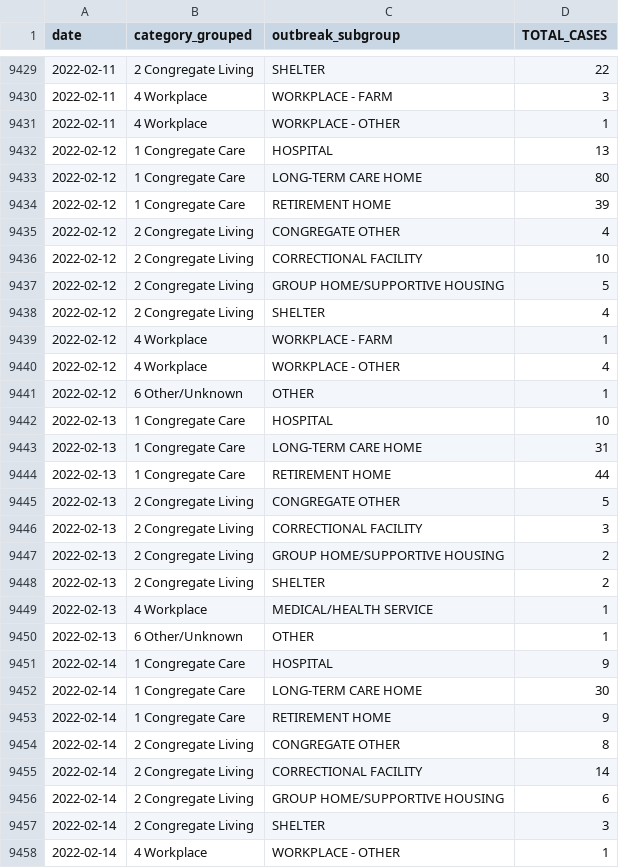
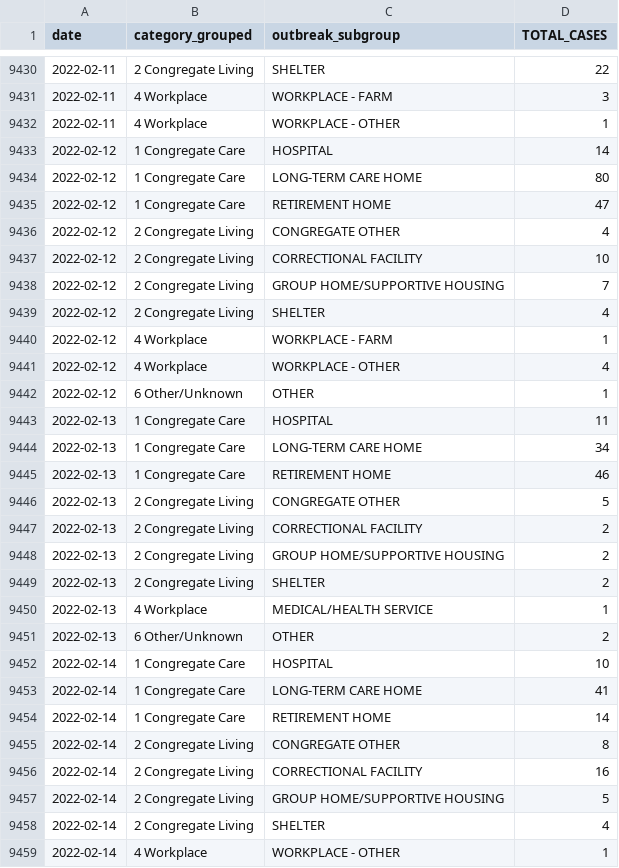
Before and after one commit to Copterz/coronavirus-hc-infobase-archive, a CSV file: ON__outbreak_cases.csv, drawn as a sheet; only a part is shown, gaps mark what is left out; the diff covers the shown part only.

```diff
--- a/ON__outbreak_cases.csv
+++ b/ON__outbreak_cases.csv
@@ -9431,8 +9432,8 @@
 "2022-02-11","4 Workplace","WORKPLACE - OTHER",1
-"2022-02-12","1 Congregate Care","HOSPITAL",13
+"2022-02-12","1 Congregate Care","HOSPITAL",14
 "2022-02-12","1 Congregate Care","LONG-TERM CARE HOME",80
-"2022-02-12","1 Congregate Care","RETIREMENT HOME",39
+"2022-02-12","1 Congregate Care","RETIREMENT HOME",47
 "2022-02-12","2 Congregate Living","CONGREGATE OTHER",4
 "2022-02-12","2 Congregate Living","CORRECTIONAL FACILITY",10
-"2022-02-12","2 Congregate Living","GROUP HOME/SUPPORTIVE HOUSING",5
+"2022-02-12","2 Congregate Living","GROUP HOME/SUPPORTIVE HOUSING",7
 "2022-02-12","2 Congregate Living","SHELTER",4
@@ -9441,7 +9442,7 @@
 "2022-02-12","6 Other/Unknown","OTHER",1
-"2022-02-13","1 Congregate Care","HOSPITAL",10
-"2022-02-13","1 Congregate Care","LONG-TERM CARE HOME",31
-"2022-02-13","1 Congregate Care","RETIREMENT HOME",44
+"2022-02-13","1 Congregate Care","HOSPITAL",11
+"2022-02-13","1 Congregate Care","LONG-TERM CARE HOME",34
+"2022-02-13","1 Congregate Care","RETIREMENT HOME",46
 "2022-02-13","2 Congregate Living","CONGREGATE OTHER",5
-"2022-02-13","2 Congregate Living","CORRECTIONAL FACILITY",3
+"2022-02-13","2 Congregate Living","CORRECTIONAL FACILITY",2
 "2022-02-13","2 Congregate Living","GROUP HOME/SUPPORTIVE HOUSING",2
@@ -9449,10 +9450,10 @@
 "2022-02-13","4 Workplace","MEDICAL/HEALTH SERVICE",1
-"2022-02-13","6 Other/Unknown","OTHER",1
-"2022-02-14","1 Congregate Care","HOSPITAL",9
-"2022-02-14","1 Congregate Care","LONG-TERM CARE HOME",30
-"2022-02-14","1 Congregate Care","RETIREMENT HOME",9
+"2022-02-13","6 Other/Unknown","OTHER",2
+"2022-02-14","1 Congregate Care","HOSPITAL",10
+"2022-02-14","1 Congregate Care","LONG-TERM CARE HOME",41
+"2022-02-14","1 Congregate Care","RETIREMENT HOME",14
 "2022-02-14","2 Congregate Living","CONGREGATE OTHER",8
-"2022-02-14","2 Congregate Living","CORRECTIONAL FACILITY",14
-"2022-02-14","2 Congregate Living","GROUP HOME/SUPPORTIVE HOUSING",6
-"2022-02-14","2 Congregate Living","SHELTER",3
+"2022-02-14","2 Congregate Living","CORRECTIONAL FACILITY",16
+"2022-02-14","2 Congregate Living","GROUP HOME/SUPPORTIVE HOUSING",5
+"2022-02-14","2 Congregate Living","SHELTER",4
 "2022-02-14","4 Workplace","WORKPLACE - OTHER",1
```
Also changed, not shown: 12 added rows and 115 edited cells elsewhere in this file, ON__ltccovidsummary__latest.csv, ON__ongoing_outbreaks.csv, 4 other files.
